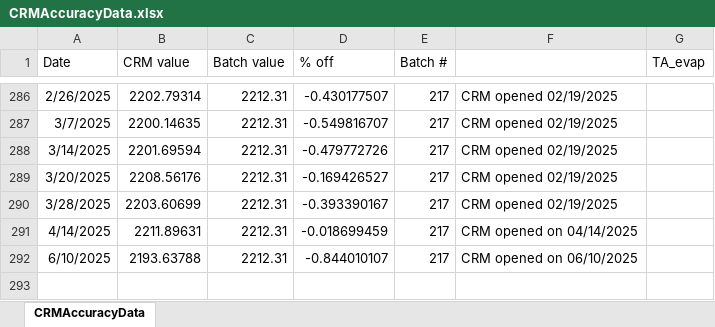
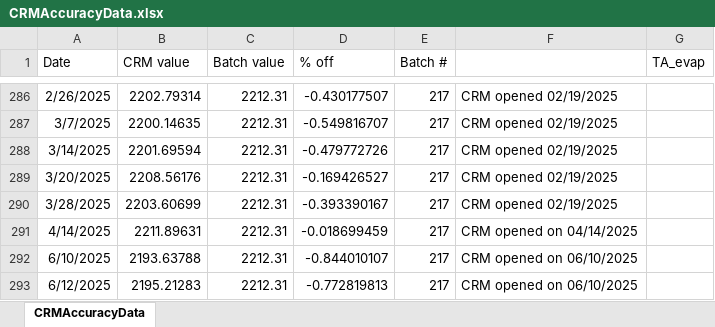
Before and after one commit to SilbigerLab/Titrator, an Excel workbook: Data/CRMAccuracyData.xlsx, sheet CRMAccuracyData, drawn as a sheet; only a part is shown, gaps mark what is left out; values as stored, in another font and other column widths than the file's, no borders; the diff names each change by its address in the sheet, - before the commit and + after, or states it on an @@ line.

```diff
--- a/Data/CRMAccuracyData.xlsx (sheet CRMAccuracyData)
+++ b/Data/CRMAccuracyData.xlsx (sheet CRMAccuracyData)
+row 293: 6/12/2025 | 2195.21283 | 2212.31 | -0.772819813 | 217 | CRM opened on 06/10/2025
```
Also changed, not shown: 8 other files.
